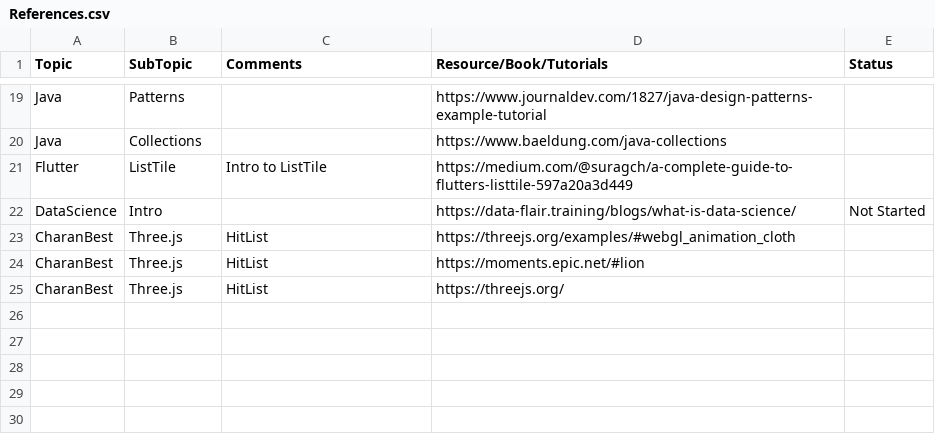
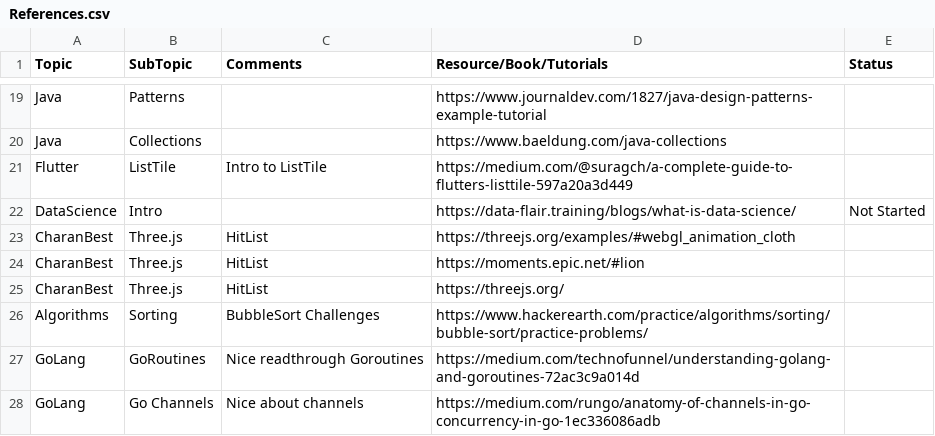
Before and after one commit to charankumarpalla/laughing-buddha, a CSV file: References.csv, drawn as a sheet; only a part is shown, gaps mark what is left out.

Commit message:
Sortings Algo (#108)
* Sortings

* Sortings

* DS Links And Sortings

* DS Links And Sortings

Co-authored-by: CharanKumar <charankumar.p@in.ibm.com>

```diff
--- a/References.csv
+++ b/References.csv
@@ -25 +25,4 @@ CharanBest,Three.js,HitList,https://moments.epic.net/#lion,,,,,,,,
 CharanBest,Three.js,HitList,https://threejs.org/,,,,,,,,
+Algorithms,Sorting,BubbleSort Challenges,https://www.hackerearth.com/practice/algorithms/sorting/bubble-sort/practice-problems/, ,,,,,,,
+GoLang,GoRoutines,Nice readthrough Goroutines,https://medium.com/technofunnel/understanding-golang-and-goroutines-72ac3c9a014d,,,,,,,,
+GoLang,Go Channels,Nice about channels,https://medium.com/rungo/anatomy-of-channels-in-go-concurrency-in-go-1ec336086adb,,,,,,,,
```
Also changed, not shown: 2 other files.
